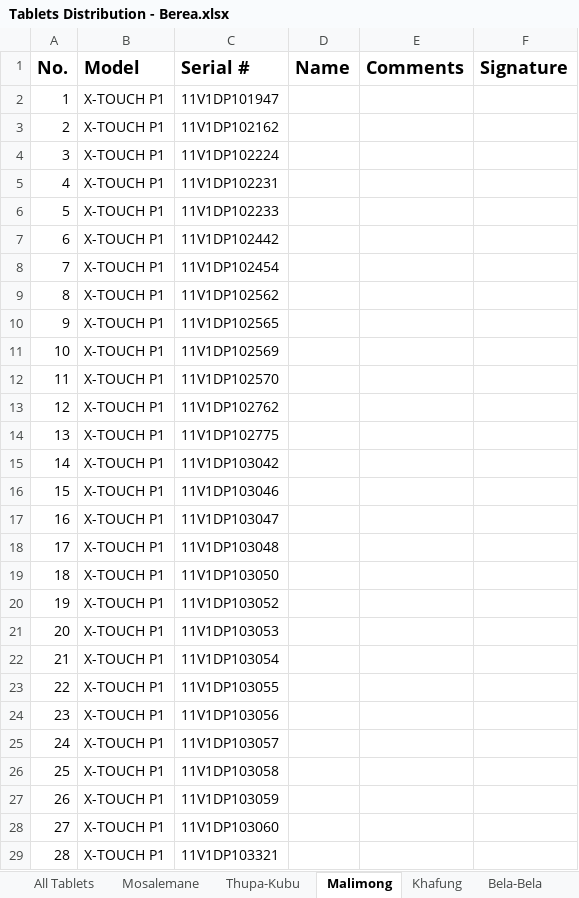
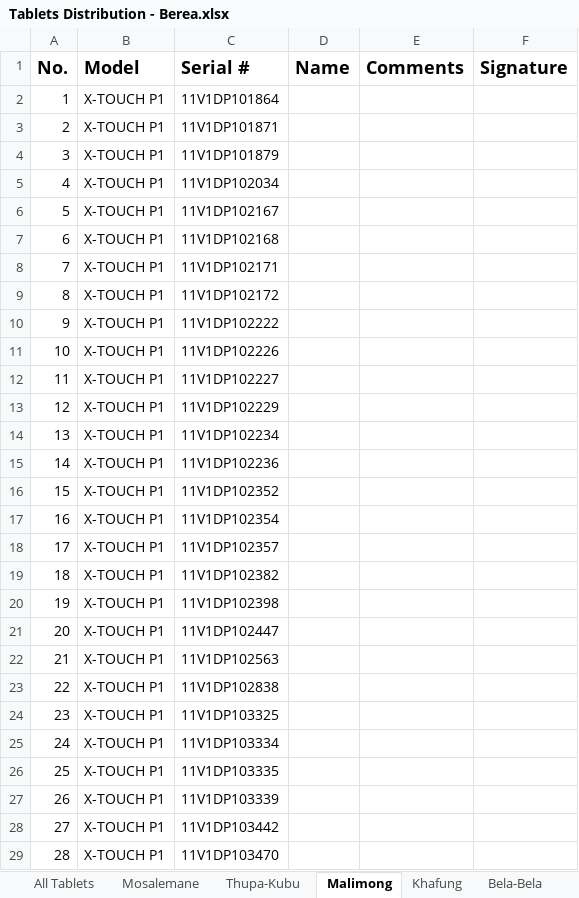
Before and after one commit to lso-statistics/census-devices, an Excel workbook: Tablets Distribution - Berea.xlsx, sheet Malimong, drawn as a sheet; only a part is shown; values as stored, in another font and other column widths than the file's, no borders; the diff covers the shown part only; the diff names each change by its address in the sheet, - before the commit and + after, or states it on an @@ line.

```diff
--- a/Tablets Distribution - Berea.xlsx (sheet Malimong)
+++ b/Tablets Distribution - Berea.xlsx (sheet Malimong)
-C2: 11V1DP101947
+C2: 11V1DP101864
-C3: 11V1DP102162
+C3: 11V1DP101871
-C4: 11V1DP102224
+C4: 11V1DP101879
-C5: 11V1DP102231
+C5: 11V1DP102034
-C6: 11V1DP102233
+C6: 11V1DP102167
-C7: 11V1DP102442
+C7: 11V1DP102168
-C8: 11V1DP102454
+C8: 11V1DP102171
-C9: 11V1DP102562
+C9: 11V1DP102172
-C10: 11V1DP102565
+C10: 11V1DP102222
-C11: 11V1DP102569
+C11: 11V1DP102226
-C12: 11V1DP102570
+C12: 11V1DP102227
-C13: 11V1DP102762
+C13: 11V1DP102229
-C14: 11V1DP102775
+C14: 11V1DP102234
-C15: 11V1DP103042
+C15: 11V1DP102236
-C16: 11V1DP103046
+C16: 11V1DP102352
-C17: 11V1DP103047
+C17: 11V1DP102354
-C18: 11V1DP103048
+C18: 11V1DP102357
-C19: 11V1DP103050
+C19: 11V1DP102382
-C20: 11V1DP103052
+C20: 11V1DP102398
-C21: 11V1DP103053
+C21: 11V1DP102447
-C22: 11V1DP103054
+C22: 11V1DP102563
-C23: 11V1DP103055
+C23: 11V1DP102838
-C24: 11V1DP103056
+C24: 11V1DP103325
-C25: 11V1DP103057
+C25: 11V1DP103334
-C26: 11V1DP103058
+C26: 11V1DP103335
-C27: 11V1DP103059
+C27: 11V1DP103339
-C28: 11V1DP103060
+C28: 11V1DP103442
-C29: 11V1DP103321
+C29: 11V1DP103470
```
Also changed, not shown: 3 removed rows, 17 edited cells and row numbers in column A elsewhere in this sheet, sheet Khafung, sheet Thupa-Kubu, sheet Mosalemane, other sheet tabs, hidden cells, Tablets Distribution - Leribe.xlsx, 1 other file.
